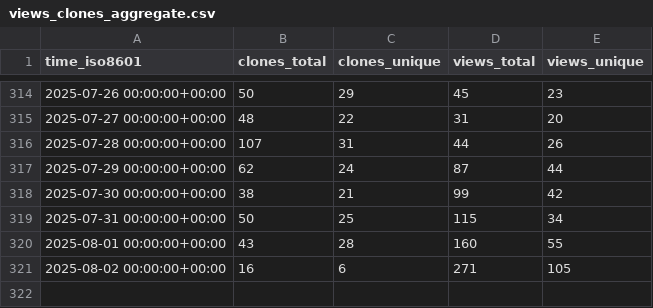
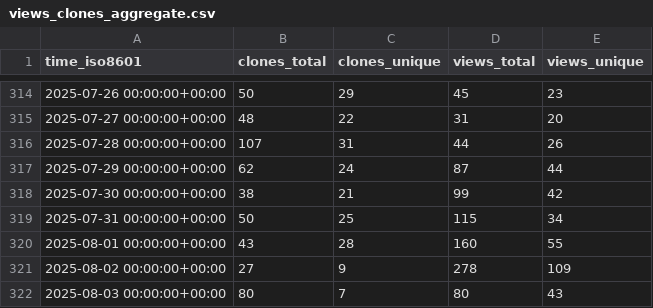
Before and after one commit to alairock/neosync, a CSV file: nucleuscloud/neosync/ghrs-data/views_clones_aggregate.csv, drawn as a sheet; only a part is shown, gaps mark what is left out.

```diff
--- a/nucleuscloud/neosync/ghrs-data/views_clones_aggregate.csv
+++ b/nucleuscloud/neosync/ghrs-data/views_clones_aggregate.csv
@@ -320,2 +320,3 @@ time_iso8601,clones_total,clones_unique,views_total,views_unique
 2025-08-01 00:00:00+00:00,43,28,160,55
-2025-08-02 00:00:00+00:00,16,6,271,105
+2025-08-02 00:00:00+00:00,27,9,278,109
+2025-08-03 00:00:00+00:00,80,7,80,43
```
Also changed, not shown: 1 other file.
